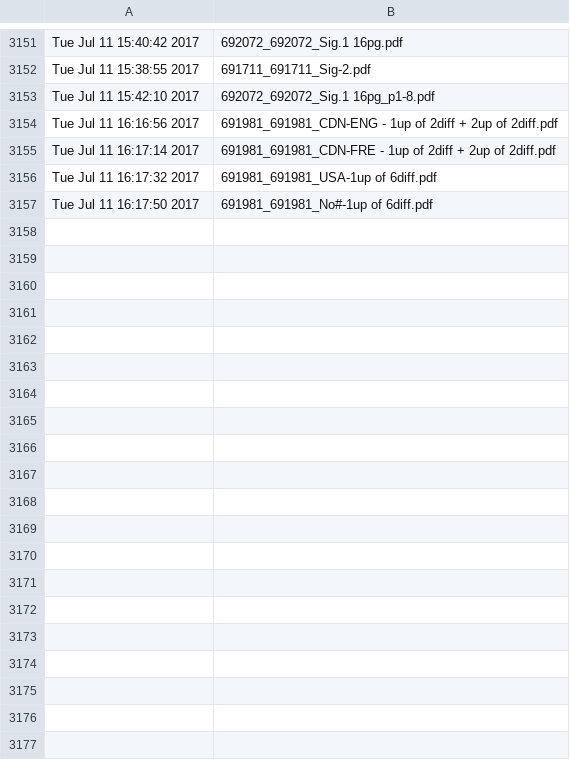
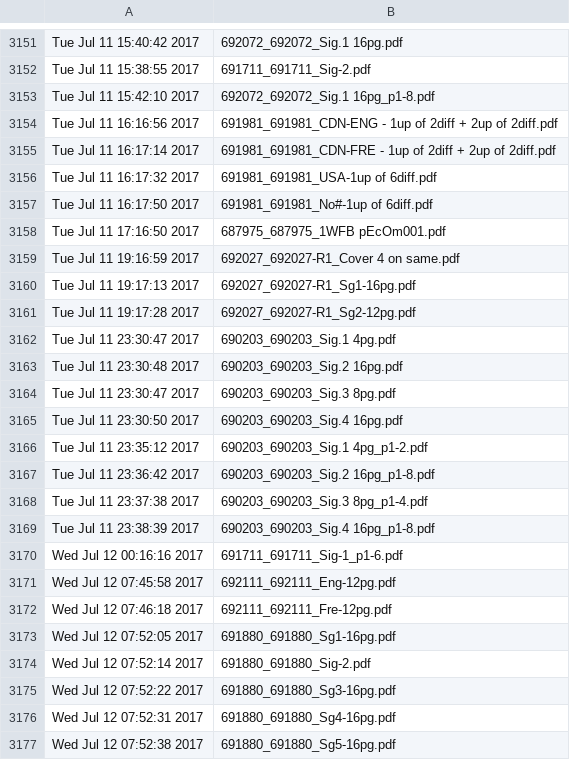
Before and after one commit to McFunston/PythonScheduleTools, a CSV file: Xerox-ProofLog.csv, drawn as a sheet; only a part is shown, gaps mark what is left out; the diff covers the shown part only.

```diff
--- a/Xerox-ProofLog.csv
+++ b/Xerox-ProofLog.csv
@@ -3157 +3157,21 @@ Tue Jul 11 16:17:32 2017,691981_691981_USA-1up of 6diff.pdf
 Tue Jul 11 16:17:50 2017,691981_691981_No#-1up of 6diff.pdf
+Tue Jul 11 17:16:50 2017,687975_687975_1WFB pEcOm001.pdf
+Tue Jul 11 19:16:59 2017,692027_692027-R1_Cover 4 on same.pdf
+Tue Jul 11 19:17:13 2017,692027_692027-R1_Sg1-16pg.pdf
+Tue Jul 11 19:17:28 2017,692027_692027-R1_Sg2-12pg.pdf
+Tue Jul 11 23:30:47 2017,690203_690203_Sig.1 4pg.pdf
+Tue Jul 11 23:30:48 2017,690203_690203_Sig.2 16pg.pdf
+Tue Jul 11 23:30:47 2017,690203_690203_Sig.3 8pg.pdf
+Tue Jul 11 23:30:50 2017,690203_690203_Sig.4 16pg.pdf
+Tue Jul 11 23:35:12 2017,690203_690203_Sig.1 4pg_p1-2.pdf
+Tue Jul 11 23:36:42 2017,690203_690203_Sig.2 16pg_p1-8.pdf
+Tue Jul 11 23:37:38 2017,690203_690203_Sig.3 8pg_p1-4.pdf
+Tue Jul 11 23:38:39 2017,690203_690203_Sig.4 16pg_p1-8.pdf
+Wed Jul 12 00:16:16 2017,691711_691711_Sig-1_p1-6.pdf
+Wed Jul 12 07:45:58 2017,692111_692111_Eng-12pg.pdf
+Wed Jul 12 07:46:18 2017,692111_692111_Fre-12pg.pdf
+Wed Jul 12 07:52:05 2017,691880_691880_Sg1-16pg.pdf
+Wed Jul 12 07:52:14 2017,691880_691880_Sig-2.pdf
+Wed Jul 12 07:52:22 2017,691880_691880_Sg3-16pg.pdf
+Wed Jul 12 07:52:31 2017,691880_691880_Sg4-16pg.pdf
+Wed Jul 12 07:52:38 2017,691880_691880_Sg5-16pg.pdf
```
Also changed, not shown: 33 added rows elsewhere in this file, PDF-ProofLog.csv, ProofLog.csv, 8 other files.
